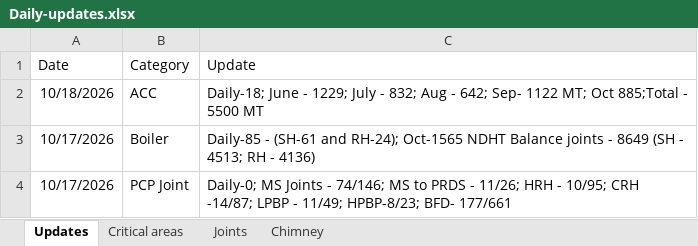
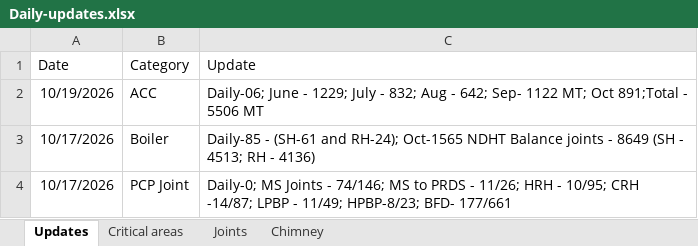
Before and after one commit to kaimal-abu/Project-Dashboard, an Excel workbook: Daily-updates.xlsx, sheet Updates, drawn as a sheet; values as stored, in another font and other column widths than the file's, no borders; the diff names each change by its address in the sheet, - before the commit and + after, or states it on an @@ line.

Commit message:
Add files via upload

```diff
--- a/Daily-updates.xlsx (sheet Updates)
+++ b/Daily-updates.xlsx (sheet Updates)
-A2 (Date): 10/18/2026
+A2 (Date): 10/19/2026
-C2 (Update): Daily-18; June - 1229; July - 832; Aug - 642; Sep- 1122 MT; Oct 885;Total - 5500 MT
+C2 (Update): Daily-06; June - 1229; July - 832; Aug - 642; Sep- 1122 MT; Oct 891;Total - 5506 MT
```
Also changed, not shown: sheet Critical areas.
